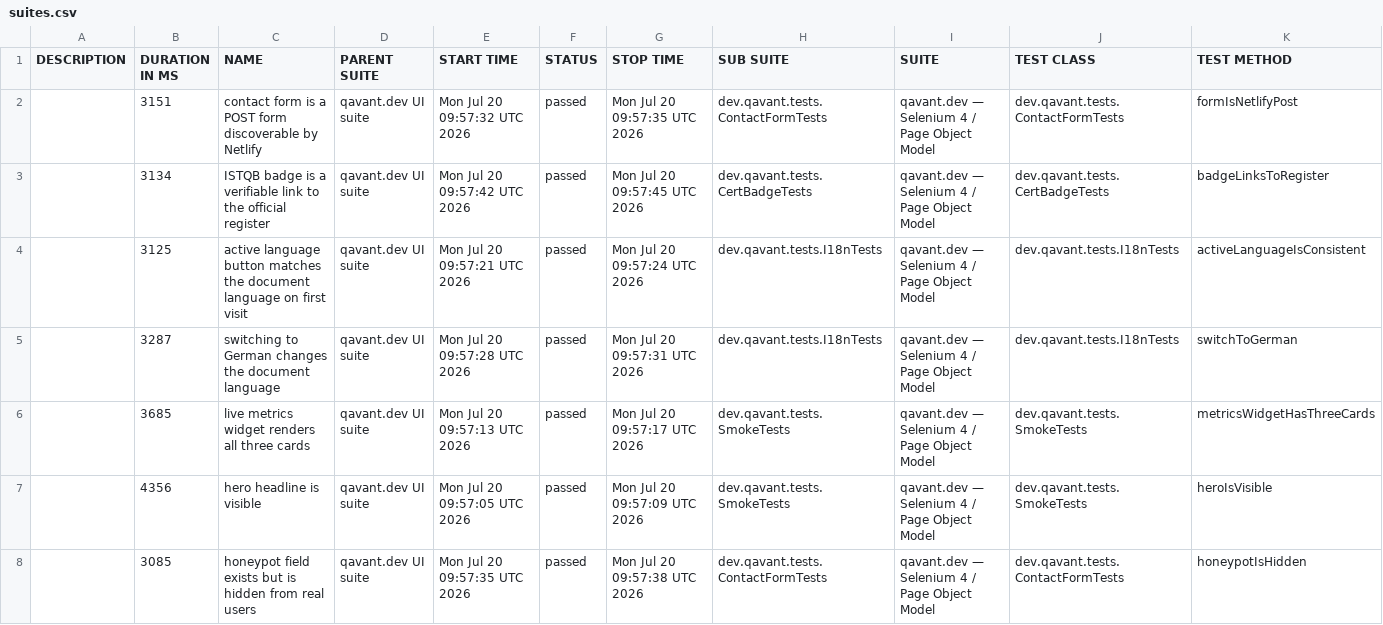
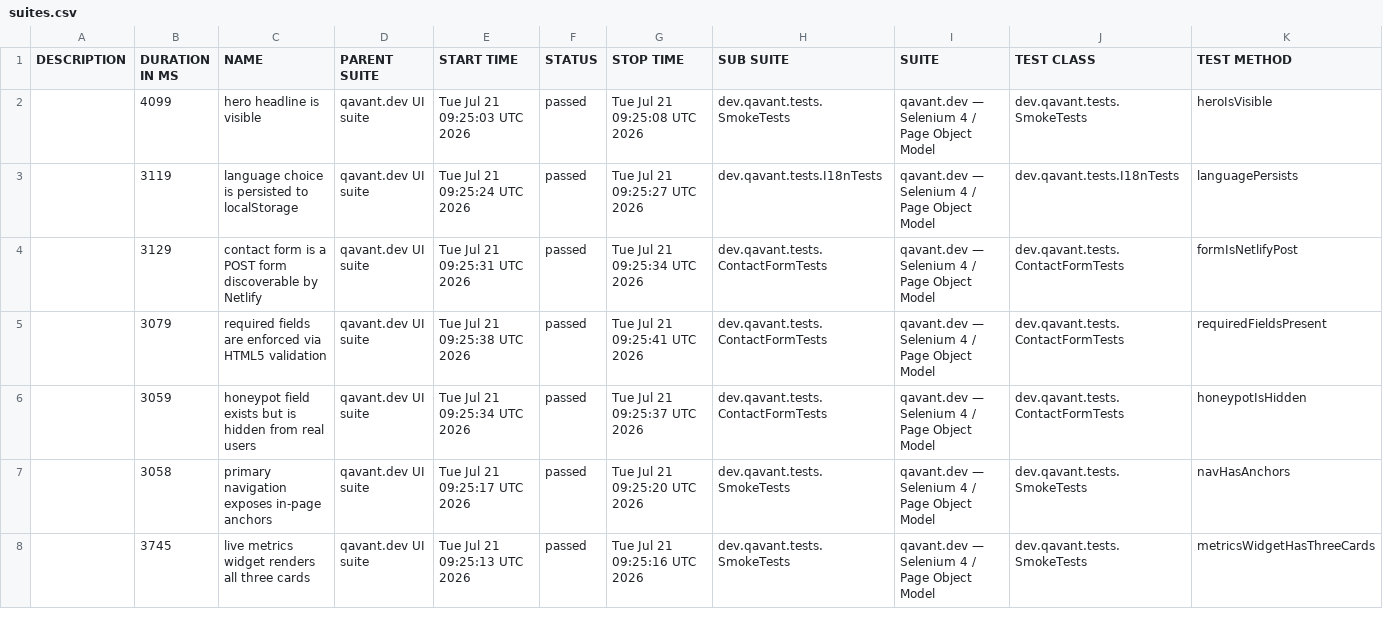
Before and after one commit to peterolah-qa/qavant-selenium, a CSV file: data/suites.csv, drawn as a sheet; only a part is shown; the diff covers the shown part only.

```diff
--- a/data/suites.csv
+++ b/data/suites.csv
@@ -1,8 +1,8 @@
 "DESCRIPTION","DURATION IN MS","NAME","PARENT SUITE","START TIME","STATUS","STOP TIME","SUB SUITE","SUITE","TEST CLASS","TEST METHOD"
-"","3151","contact form is a POST form discoverable by Netlify","qavant.dev UI suite","Mon Jul 20 09:57:32 UTC 2026","passed","Mon Jul 20 09:57:35 UTC 2026","dev.qavant.tests.ContactFormTests","qavant.dev — Selenium 4 / Page Object Model","dev.qavant.tests.ContactFormTests","formIsNetlifyPost"
-"","3134","ISTQB badge is a verifiable link to the official register","qavant.dev UI suite","Mon Jul 20 09:57:42 UTC 2026","passed","Mon Jul 20 09:57:45 UTC 2026","dev.qavant.tests.CertBadgeTests","qavant.dev — Selenium 4 / Page Object Model","dev.qavant.tests.CertBadgeTests","badgeLinksToRegister"
-"","3125","active language button matches the document language on first visit","qavant.dev UI suite","Mon Jul 20 09:57:21 UTC 2026","passed","Mon Jul 20 09:57:24 UTC 2026","dev.qavant.tests.I18nTests","qavant.dev — Selenium 4 / Page Object Model","dev.qavant.tests.I18nTests","activeLanguageIsConsistent"
-"","3287","switching to German changes the document language","qavant.dev UI suite","Mon Jul 20 09:57:28 UTC 2026","passed","Mon Jul 20 09:57:31 UTC 2026","dev.qavant.tests.I18nTests","qavant.dev — Selenium 4 / Page Object Model","dev.qavant.tests.I18nTests","switchToGerman"
-"","3685","live metrics widget renders all three cards","qavant.dev UI suite","Mon Jul 20 09:57:13 UTC 2026","passed","Mon Jul 20 09:57:17 UTC 2026","dev.qavant.tests.SmokeTests","qavant.dev — Selenium 4 / Page Object Model","dev.qavant.tests.SmokeTests","metricsWidgetHasThreeCards"
-"","4356","hero headline is visible","qavant.dev UI suite","Mon Jul 20 09:57:05 UTC 2026","passed","Mon Jul 20 09:57:09 UTC 2026","dev.qavant.tests.SmokeTests","qavant.dev — Selenium 4 / Page Object Model","dev.qavant.tests.SmokeTests","heroIsVisible"
-"","3085","honeypot field exists but is hidden from real users","qavant.dev UI suite","Mon Jul 20 09:57:35 UTC 2026","passed","Mon Jul 20 09:57:38 UTC 2026","dev.qavant.tests.ContactFormTests","qavant.dev — Selenium 4 / Page Object Model","dev.qavant.tests.ContactFormTests","honeypotIsHidden"
+"","4099","hero headline is visible","qavant.dev UI suite","Tue Jul 21 09:25:03 UTC 2026","passed","Tue Jul 21 09:25:08 UTC 2026","dev.qavant.tests.SmokeTests","qavant.dev — Selenium 4 / Page Object Model","dev.qavant.tests.SmokeTests","heroIsVisible"
+"","3119","language choice is persisted to localStorage","qavant.dev UI suite","Tue Jul 21 09:25:24 UTC 2026","passed","Tue Jul 21 09:25:27 UTC 2026","dev.qavant.tests.I18nTests","qavant.dev — Selenium 4 / Page Object Model","dev.qavant.tests.I18nTests","languagePersists"
+"","3129","contact form is a POST form discoverable by Netlify","qavant.dev UI suite","Tue Jul 21 09:25:31 UTC 2026","passed","Tue Jul 21 09:25:34 UTC 2026","dev.qavant.tests.ContactFormTests","qavant.dev — Selenium 4 / Page Object Model","dev.qavant.tests.ContactFormTests","formIsNetlifyPost"
+"","3079","required fields are enforced via HTML5 validation","qavant.dev UI suite","Tue Jul 21 09:25:38 UTC 2026","passed","Tue Jul 21 09:25:41 UTC 2026","dev.qavant.tests.ContactFormTests","qavant.dev — Selenium 4 / Page Object Model","dev.qavant.tests.ContactFormTests","requiredFieldsPresent"
+"","3059","honeypot field exists but is hidden from real users","qavant.dev UI suite","Tue Jul 21 09:25:34 UTC 2026","passed","Tue Jul 21 09:25:37 UTC 2026","dev.qavant.tests.ContactFormTests","qavant.dev — Selenium 4 / Page Object Model","dev.qavant.tests.ContactFormTests","honeypotIsHidden"
+"","3058","primary navigation exposes in-page anchors","qavant.dev UI suite","Tue Jul 21 09:25:17 UTC 2026","passed","Tue Jul 21 09:25:20 UTC 2026","dev.qavant.tests.SmokeTests","qavant.dev — Selenium 4 / Page Object Model","dev.qavant.tests.SmokeTests","navHasAnchors"
+"","3745","live metrics widget renders all three cards","qavant.dev UI suite","Tue Jul 21 09:25:13 UTC 2026","passed","Tue Jul 21 09:25:16 UTC 2026","dev.qavant.tests.SmokeTests","qavant.dev — Selenium 4 / Page Object Model","dev.qavant.tests.SmokeTests","metricsWidgetHasThreeCards"
```
Also changed, not shown: 22 edited cells elsewhere in this file, 36 other files.
